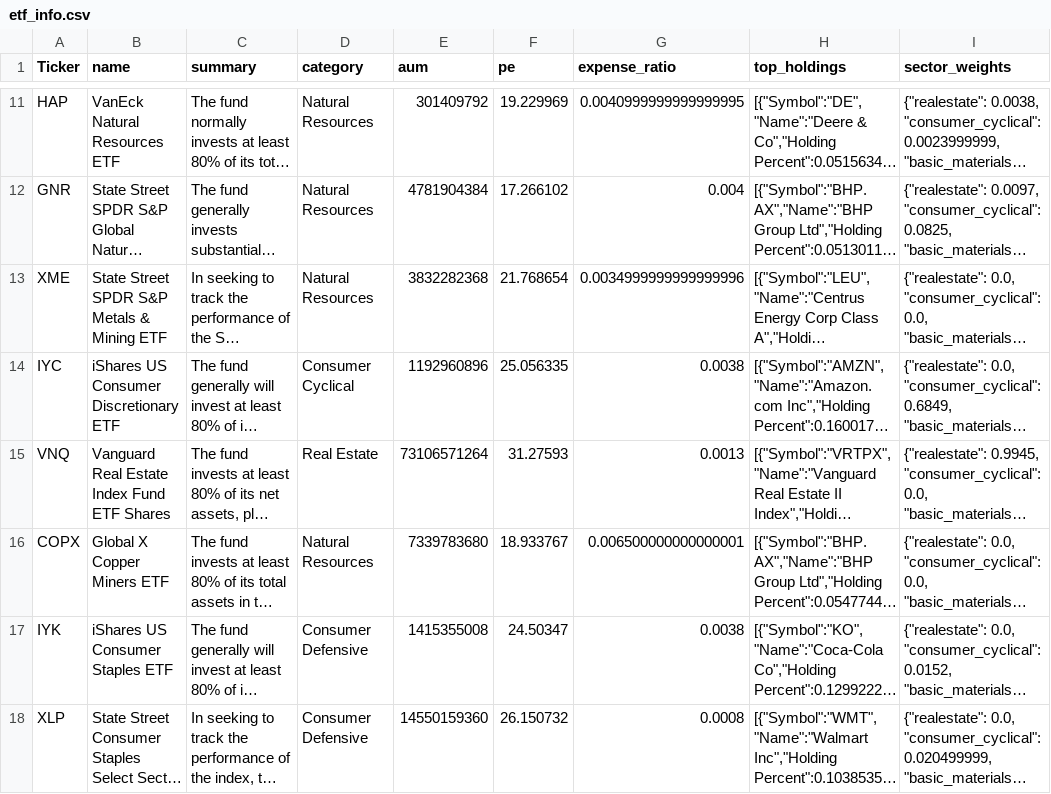
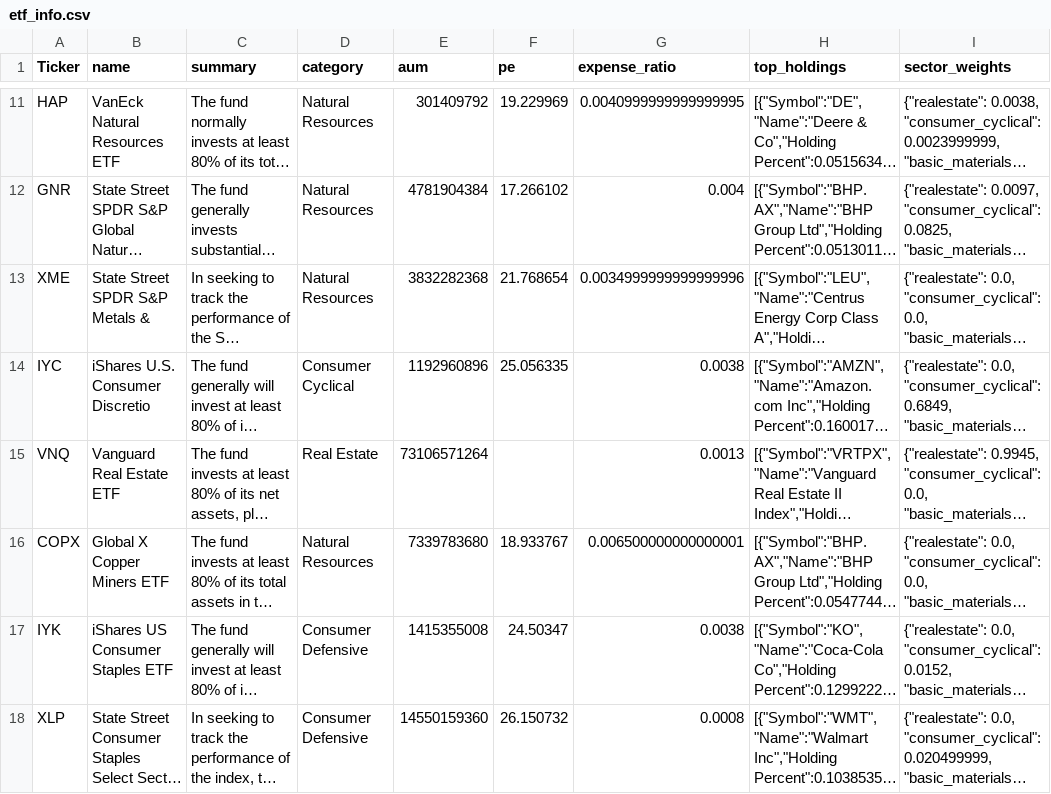
Before and after one commit to nikthetrip/Patterns-Screener, a CSV file: data/etf_info.csv, drawn as a sheet; only a part is shown, gaps mark what is left out; long unchanged cells end in …; the diff covers the shown part only; the diff names each change by its address in the sheet, - before the commit and + after, or states it on an @@ line.

```diff
--- a/data/etf_info.csv
+++ b/data/etf_info.csv
-B13 (name): State Street SPDR S&P Metals & Mining ETF
+B13 (name): State Street SPDR S&P Metals &
-B14 (name): iShares US Consumer Discretionary ETF
+B14 (name): iShares U.S. Consumer Discretio
-B15 (name): Vanguard Real Estate Index Fund ETF Shares
+B15 (name): Vanguard Real Estate ETF
-F15 (pe): 31.27593
+F15 (pe): (empty)
```
Also changed, not shown: 2 edited cells elsewhere in this file, data/etf_sector.csv, data/fundamentals_stocks.csv, 4 other files.
